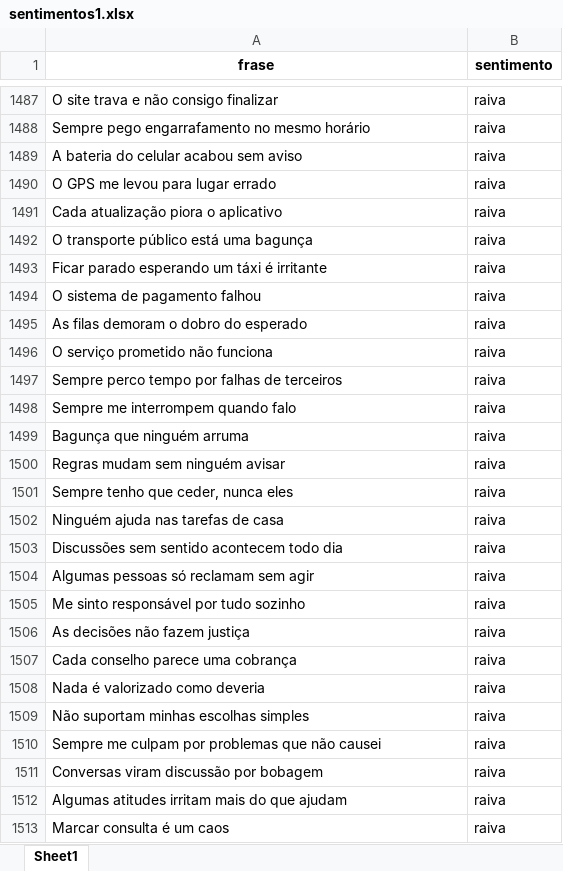
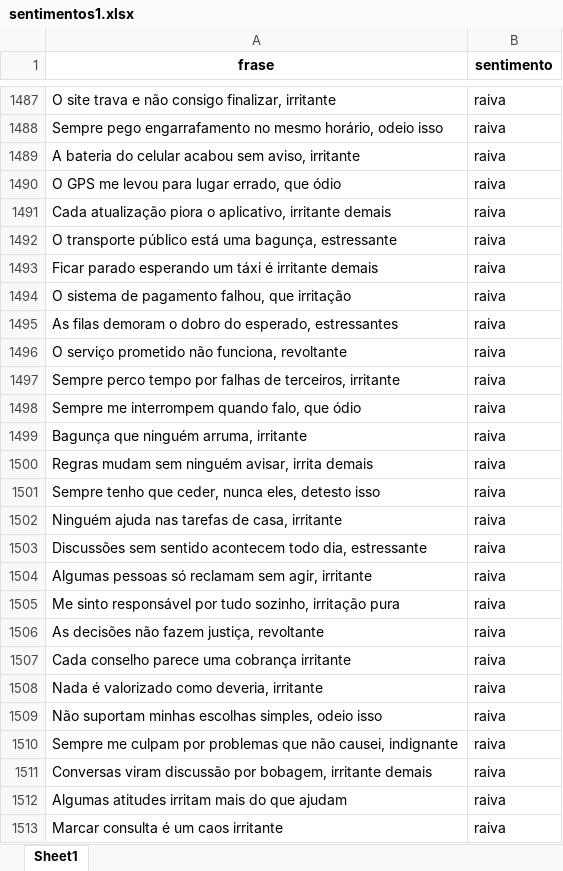
Before and after one commit to rehsanva/Laboratorio-IA, an Excel workbook: sentimentos1.xlsx, sheet Sheet1, drawn as a sheet; only a part is shown, gaps mark what is left out; values as stored, in another font and other column widths than the file's, no borders; the diff covers the shown part only; the diff names each change by its address in the sheet, - before the commit and + after, or states it on an @@ line.

```diff
--- a/sentimentos1.xlsx (sheet Sheet1)
+++ b/sentimentos1.xlsx (sheet Sheet1)
-A1487 (frase): O site trava e não consigo finalizar
+A1487 (frase): O site trava e não consigo finalizar, irritante
-A1488 (frase): …no mesmo horário
+A1488 (frase): …no mesmo horário, odeio isso
-A1489 (frase): A bateria do celular acabou sem aviso
+A1489 (frase): A bateria do celular acabou sem aviso, irritante
-A1490 (frase): O GPS me levou para lugar errado
+A1490 (frase): O GPS me levou para lugar errado, que ódio
-A1491 (frase): Cada atualização piora o aplicativo
+A1491 (frase): Cada atualização piora o aplicativo, irritante demais
-A1492 (frase): O transporte público está uma bagunça
+A1492 (frase): O transporte público está uma bagunça, estressante
-A1493 (frase): …é irritante
+A1493 (frase): …é irritante demais
-A1494 (frase): O sistema de pagamento falhou
+A1494 (frase): O sistema de pagamento falhou, que irritação
-A1495 (frase): As filas demoram o dobro do esperado
+A1495 (frase): As filas demoram o dobro do esperado, estressantes
-A1496 (frase): O serviço prometido não funciona
+A1496 (frase): O serviço prometido não funciona, revoltante
-A1497 (frase): …falhas de terceiros
+A1497 (frase): …falhas de terceiros, irritante
-A1498 (frase): Sempre me interrompem quando falo
+A1498 (frase): Sempre me interrompem quando falo, que ódio
-A1499 (frase): Bagunça que ninguém arruma
+A1499 (frase): Bagunça que ninguém arruma, irritante
-A1500 (frase): Regras mudam sem ninguém avisar
+A1500 (frase): Regras mudam sem ninguém avisar, irrita demais
-A1501 (frase): Sempre tenho que ceder, nunca eles
+A1501 (frase): Sempre tenho que ceder, nunca eles, detesto isso
-A1502 (frase): Ninguém ajuda nas tarefas de casa
+A1502 (frase): Ninguém ajuda nas tarefas de casa, irritante
-A1503 (frase): …acontecem todo dia
+A1503 (frase): …acontecem todo dia, estressante
-A1504 (frase): Algumas pessoas só reclamam sem agir
+A1504 (frase): Algumas pessoas só reclamam sem agir, irritante
-A1505 (frase): Me sinto responsável por tudo sozinho
+A1505 (frase): Me sinto responsável por tudo sozinho, irritação pura
-A1506 (frase): As decisões não fazem justiça
+A1506 (frase): As decisões não fazem justiça, revoltante
-A1507 (frase): Cada conselho parece uma cobrança
+A1507 (frase): Cada conselho parece uma cobrança irritante
-A1508 (frase): Nada é valorizado como deveria
+A1508 (frase): Nada é valorizado como deveria, irritante
-A1509 (frase): Não suportam minhas escolhas simples
+A1509 (frase): Não suportam minhas escolhas simples, odeio isso
-A1510 (frase): …que não causei
+A1510 (frase): …que não causei, indignante
-A1511 (frase): …discussão por bobagem
+A1511 (frase): …discussão por bobagem, irritante demais
-A1513 (frase): Marcar consulta é um caos
+A1513 (frase): Marcar consulta é um caos irritante
```
Also changed, not shown: 129 edited cells elsewhere in this sheet.
